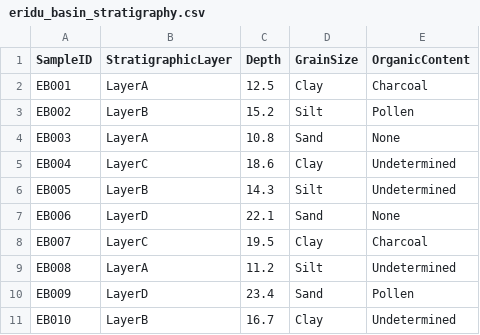
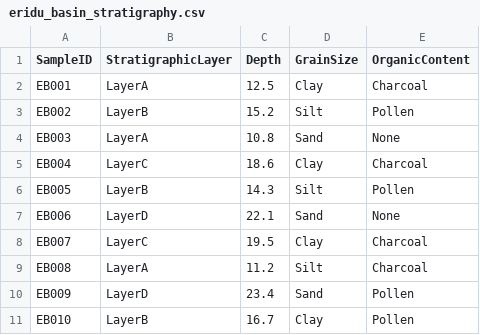
Before and after one commit to verer797/eridu-basin-stratigraphy, a CSV file: data/eridu_basin_stratigraphy.csv, drawn as a sheet.

Commit message:
Fix inconsistent organic content data based on master list
Resolves # (issue number to be added later)

```diff
--- a/data/eridu_basin_stratigraphy.csv
+++ b/data/eridu_basin_stratigraphy.csv
@@ -4,8 +4,8 @@ EB002,LayerB,15.2,Silt,Pollen
 EB003,LayerA,10.8,Sand,None
-EB004,LayerC,18.6,Clay,Undetermined
-EB005,LayerB,14.3,Silt,Undetermined
+EB004,LayerC,18.6,Clay,Charcoal
+EB005,LayerB,14.3,Silt,Pollen
 EB006,LayerD,22.1,Sand,None
 EB007,LayerC,19.5,Clay,Charcoal
-EB008,LayerA,11.2,Silt,Undetermined
+EB008,LayerA,11.2,Silt,Charcoal
 EB009,LayerD,23.4,Sand,Pollen
-EB010,LayerB,16.7,Clay,Undetermined
+EB010,LayerB,16.7,Clay,Pollen
```
